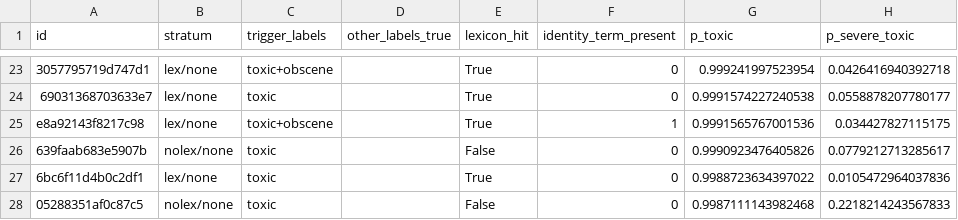
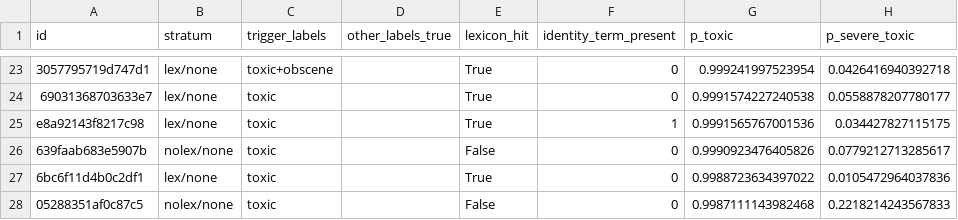
Before and after one commit to XinyangWuEthz/review-router, a CSV file: analysis/auto_action_fp_audit/sample.csv, drawn as a sheet; only a part is shown, gaps mark what is left out; the diff names each change by its address in the sheet, - before the commit and + after, or states it on an @@ line.

```diff
--- a/analysis/auto_action_fp_audit/sample.csv
+++ b/analysis/auto_action_fp_audit/sample.csv
-C25 (trigger_labels): toxic+obscene
+C25 (trigger_labels): toxic
```
Also changed, not shown: 15 other files.
